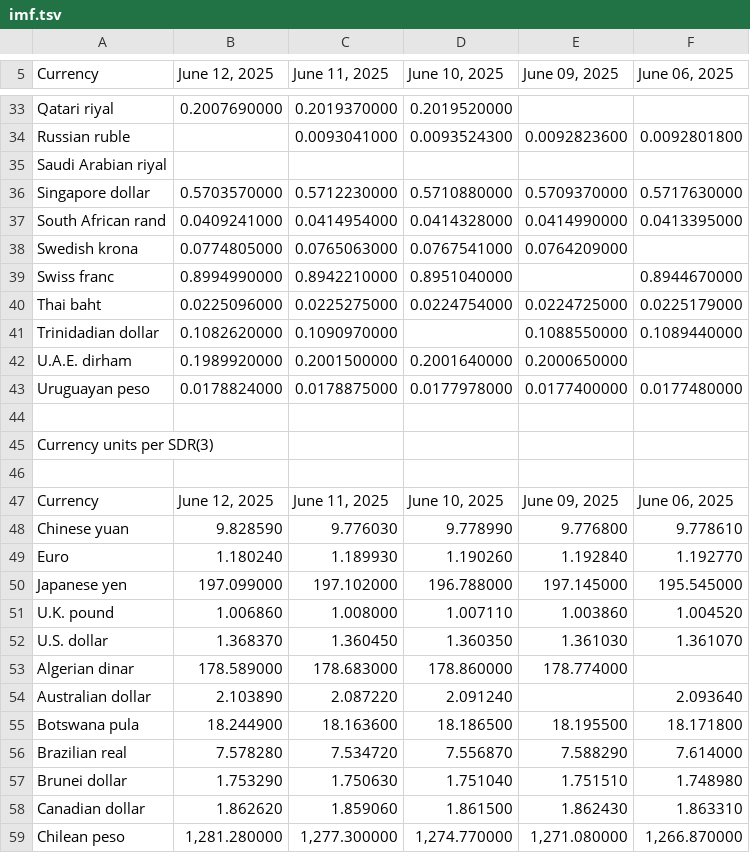
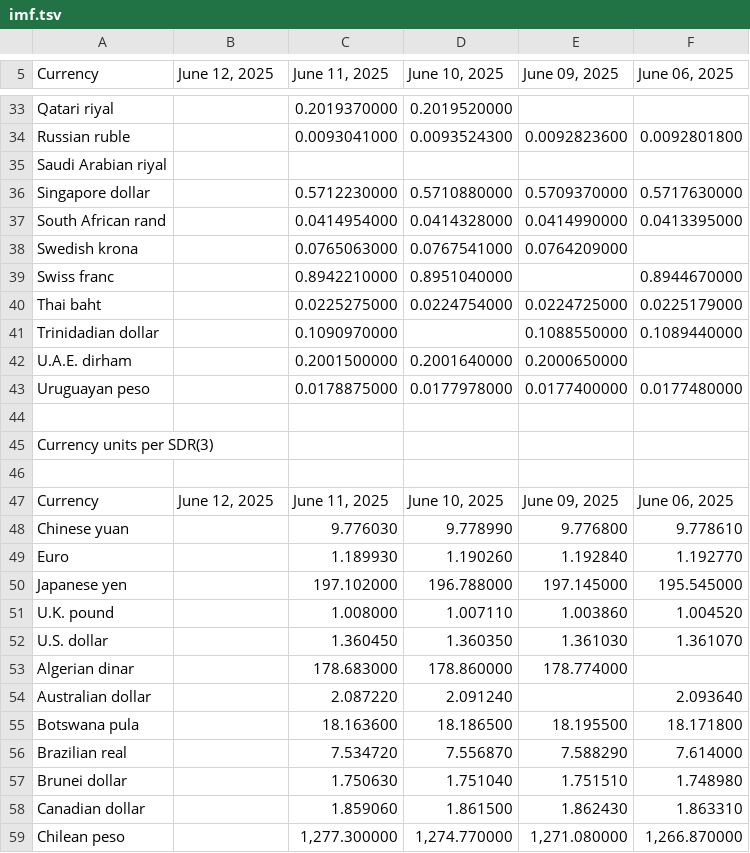
Before and after one commit to instant-solutions/quarkus-moneta-data, a TSV file: imf.tsv, drawn as a sheet; only a part is shown, gaps mark what is left out; the diff covers the shown part only; the diff names each change by its address in the sheet, - before the commit and + after, or states it on an @@ line.

```diff
--- a/imf.tsv
+++ b/imf.tsv
-B33 (June 12, 2025): 0.2007690000
+B33 (June 12, 2025): (empty)
-B36 (June 12, 2025): 0.5703570000
+B36 (June 12, 2025): (empty)
-B37 (June 12, 2025): 0.0409241000
+B37 (June 12, 2025): (empty)
-B38 (June 12, 2025): 0.0774805000
+B38 (June 12, 2025): (empty)
-B39 (June 12, 2025): 0.8994990000
+B39 (June 12, 2025): (empty)
-B40 (June 12, 2025): 0.0225096000
+B40 (June 12, 2025): (empty)
-B41 (June 12, 2025): 0.1082620000
+B41 (June 12, 2025): (empty)
-B42 (June 12, 2025): 0.1989920000
+B42 (June 12, 2025): (empty)
-B43 (June 12, 2025): 0.0178824000
+B43 (June 12, 2025): (empty)
-B48 (June 12, 2025): 9.828590
+B48 (June 12, 2025): (empty)
-B49 (June 12, 2025): 1.180240
+B49 (June 12, 2025): (empty)
-B50 (June 12, 2025): 197.099000
+B50 (June 12, 2025): (empty)
-B51 (June 12, 2025): 1.006860
+B51 (June 12, 2025): (empty)
-B52 (June 12, 2025): 1.368370
+B52 (June 12, 2025): (empty)
-B53 (June 12, 2025): 178.589000
+B53 (June 12, 2025): (empty)
-B54 (June 12, 2025): 2.103890
+B54 (June 12, 2025): (empty)
-B55 (June 12, 2025): 18.244900
+B55 (June 12, 2025): (empty)
-B56 (June 12, 2025): 7.578280
+B56 (June 12, 2025): (empty)
-B57 (June 12, 2025): 1.753290
+B57 (June 12, 2025): (empty)
-B58 (June 12, 2025): 1.862620
+B58 (June 12, 2025): (empty)
-B59 (June 12, 2025): 1,281.280000
+B59 (June 12, 2025): (empty)
```
Also changed, not shown: 47 edited cells elsewhere in this file.
